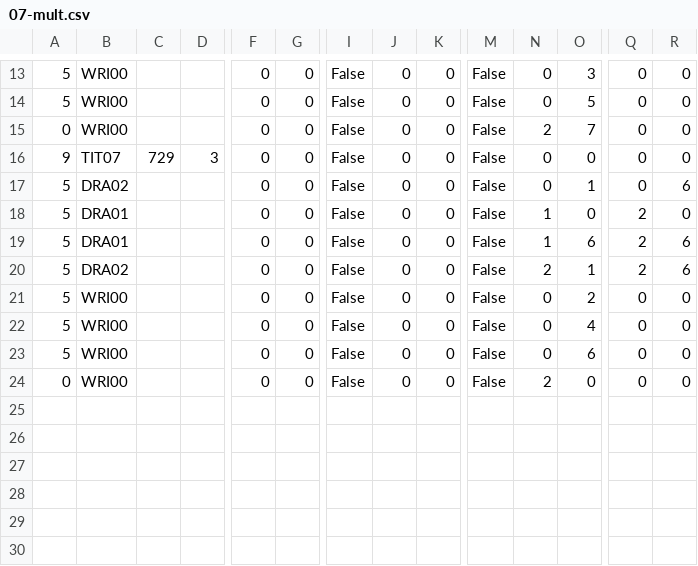
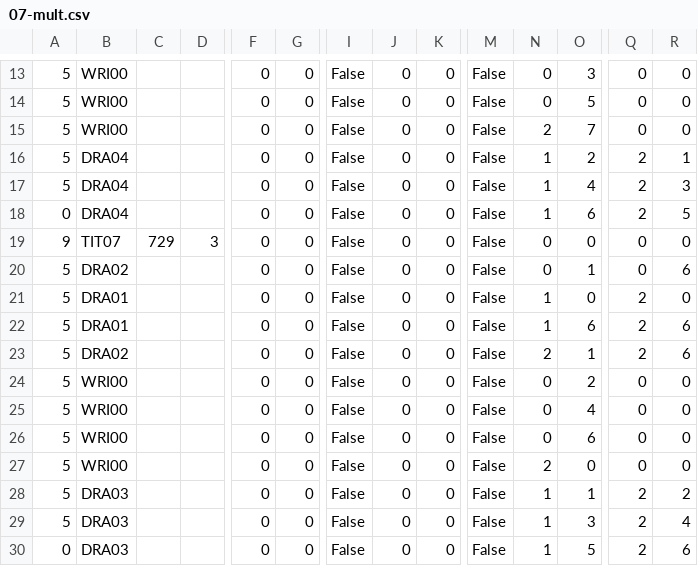
Before and after one commit to jforget/raku-Arithmetic-PaperAndPencil, a CSV file: t/data/07-mult.csv, drawn as a sheet; only a part is shown, gaps mark what is left out; addresses are those after the commit; rows hold the shown columns only; the diff names each change by its address in the sheet, - before the commit and + after, or states it on an @@ line.

```diff
--- a/t/data/07-mult.csv
+++ b/t/data/07-mult.csv
-A15: 0
+A15: 5
+row 16: 5 | DRA04 |  |  | 0 | 0 | False | 0 | 0 | False | 1 | 2 | 2 | 1
+row 17: 5 | DRA04 |  |  | 0 | 0 | False | 0 | 0 | False | 1 | 4 | 2 | 3
+row 18: 0 | DRA04 |  |  | 0 | 0 | False | 0 | 0 | False | 1 | 6 | 2 | 5
-A27: 0
+A27: 5
+row 28: 5 | DRA03 |  |  | 0 | 0 | False | 0 | 0 | False | 1 | 1 | 2 | 2
+row 29: 5 | DRA03 |  |  | 0 | 0 | False | 0 | 0 | False | 1 | 3 | 2 | 4
+row 30: 0 | DRA03 |  |  | 0 | 0 | False | 0 | 0 | False | 1 | 5 | 2 | 6
```
Also changed, not shown: 2 other files.
